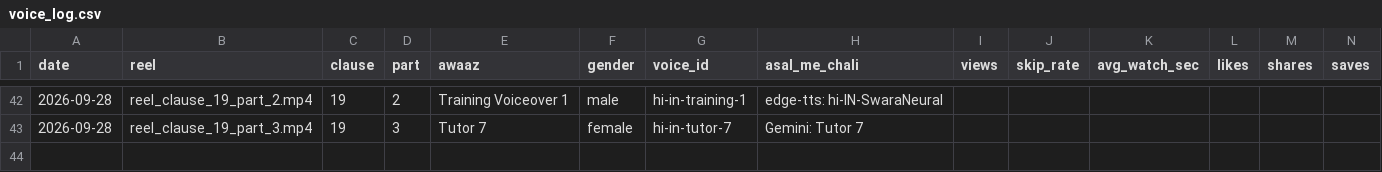
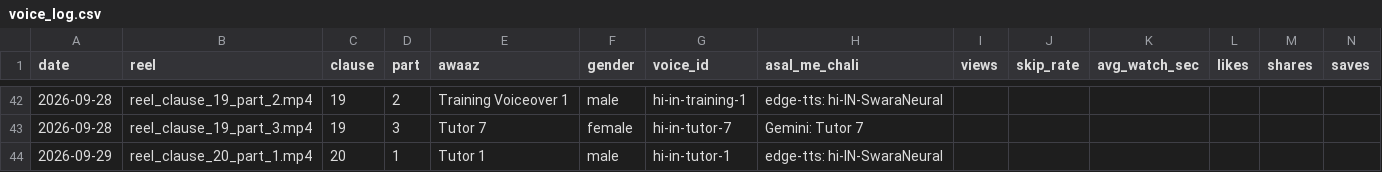
Before and after one commit to r40706876-stack/postal-wala-automation, a CSV file: generated_reels/voice_log.csv, drawn as a sheet; only a part is shown, gaps mark what is left out; the diff names each change by its address in the sheet, - before the commit and + after, or states it on an @@ line.

```diff
--- a/generated_reels/voice_log.csv
+++ b/generated_reels/voice_log.csv
+row 44: 2026-09-29 | reel_clause_20_part_1.mp4 | 20 | 1 | Tutor 1 | male | hi-in-tutor-1 | edge-tts: hi-IN-SwaraNeural
```
Also changed, not shown: 7 other files.
